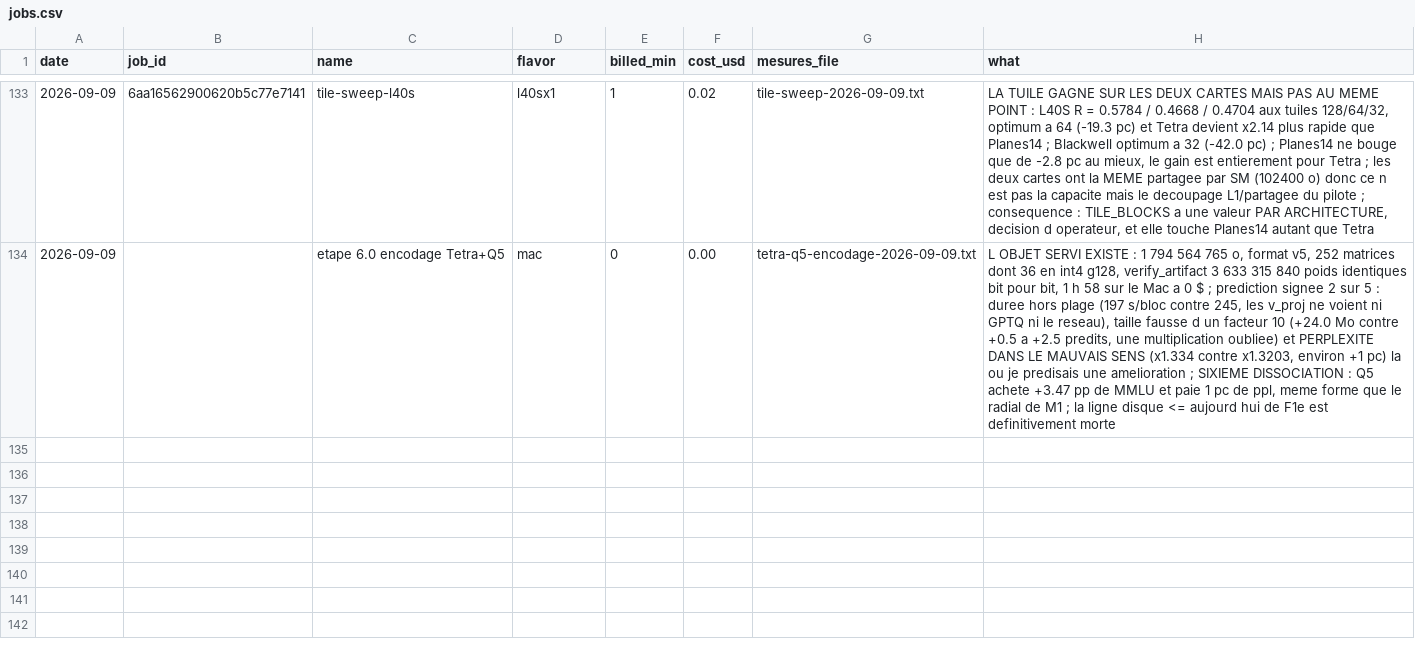
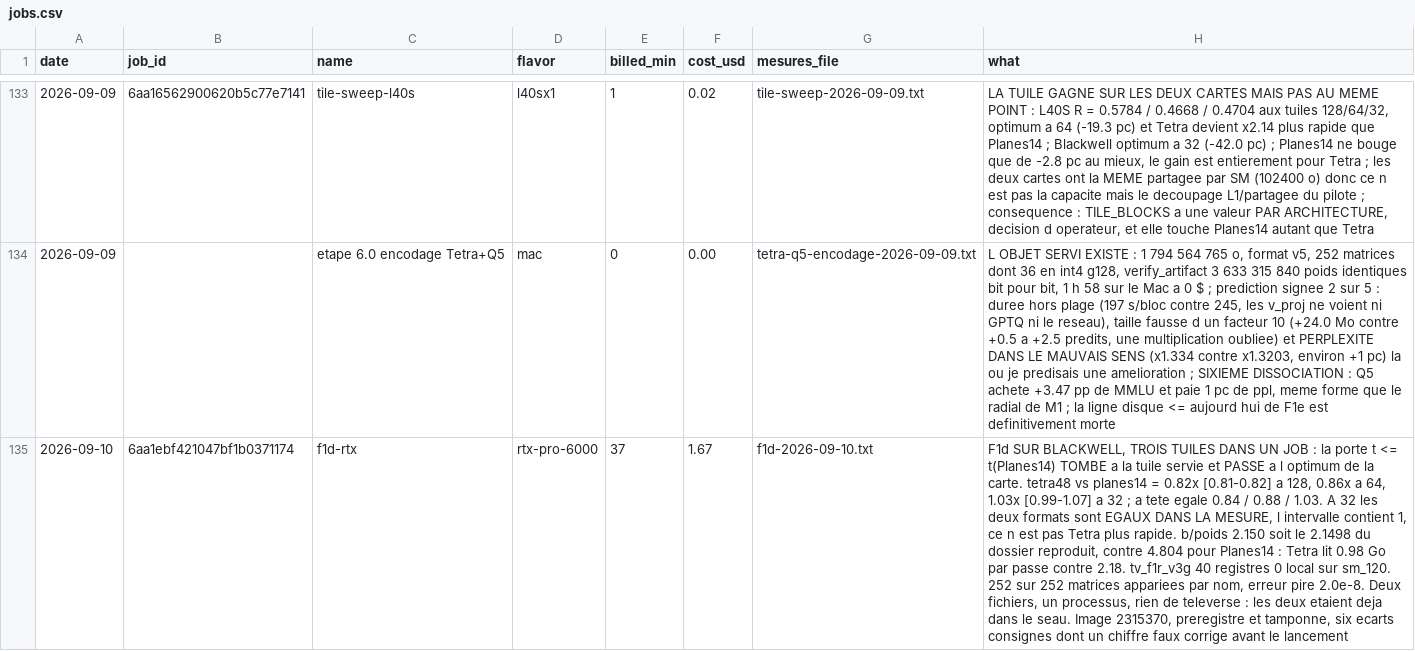
Before and after one commit to pjmalandrino/llvq, a CSV file: docs/data/jobs.csv, drawn as a sheet; only a part is shown, gaps mark what is left out; the diff names each change by its address in the sheet, - before the commit and + after, or states it on an @@ line.

```diff
--- a/docs/data/jobs.csv
+++ b/docs/data/jobs.csv
+row 135: 2026-09-10 | 6aa1ebf421047bf1b0371174 | f1d-rtx | rtx-pro-6000 | 37 | 1.67 | f1d-2026-09-10.txt | F1d SUR BLACKWELL, TROIS TUILES DANS UN JOB : la porte t <= t(Planes14) TOMBE a la tuile servie et PASSE a l optimum de la carte. tetra48 vs planes14 = 0.82x [0.81-0.82] a 128, 0.86x a 64, 1.03x [0.99-1.07] a 32 ; a tete egale 0.84 / 0.88 / 1.03. A 32 les deux formats sont EGAUX DANS LA MESURE, l intervalle contient 1, ce n est pas Tetra plus rapide. b/poids 2.150 soit le 2.1498 du dossier reproduit, contre 4.804 pour Planes14 : Tetra lit 0.98 Go par passe contre 2.18. tv_f1r_v3g 40 registres 0 local sur sm_120. 252 sur 252 matrices appariees par nom, erreur pire 2.0e-8. Deux fichiers, un processus, rien de televerse : les deux etaient deja dans le seau. Image 2315370, preregistre et tamponne, six ecarts consignes dont un chiffre faux corrige avant le lancement
```
Also changed, not shown: 1 other file.
